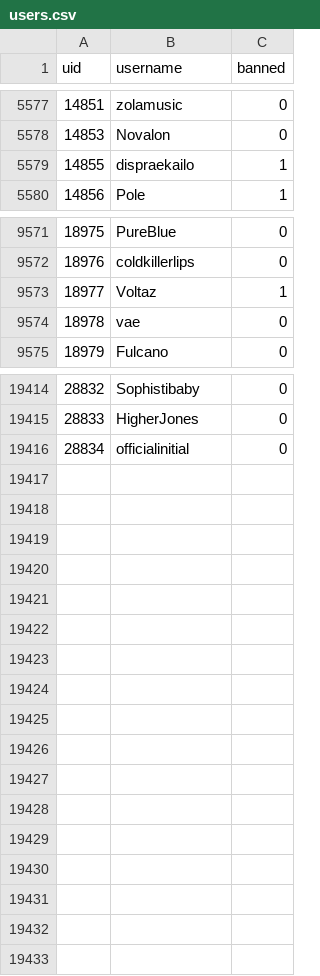
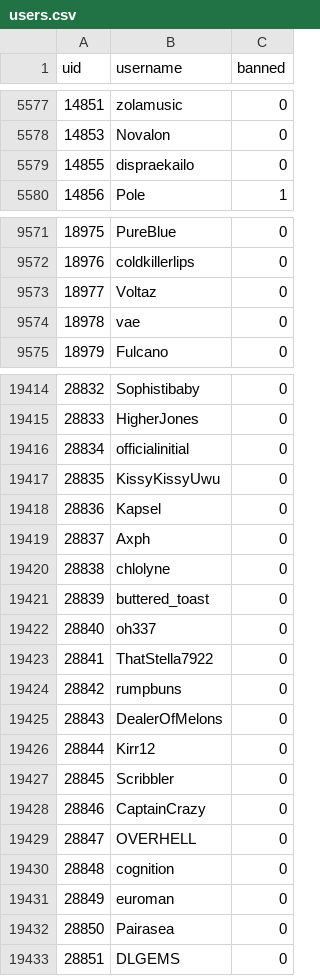
Before and after one commit to h-lunah/file-storage, a CSV file: users.csv, drawn as a sheet; only a part is shown, gaps mark what is left out; the diff covers the shown part only.

Commit message:
Update Sows index with GitHub Actions

```diff
--- a/users.csv
+++ b/users.csv
@@ -5578,3 +5578,3 @@ uid,username,banned
 14853,Novalon,0
-14855,dispraekailo,1
+14855,dispraekailo,0
 14856,Pole,1
@@ -9572,3 +9572,3 @@ uid,username,banned
 18976,coldkillerlips,0
-18977,Voltaz,1
+18977,Voltaz,0
 18978,vae,0
@@ -19416 +19416,18 @@ uid,username,banned
 28834,officialinitial,0
+28835,KissyKissyUwu,0
+28836,Kapsel,0
+28837,Axph,0
+28838,chlolyne,0
+28839,buttered_toast,0
+28840,oh337,0
+28841,ThatStella7922,0
+28842,rumpbuns,0
+28843,DealerOfMelons,0
+28844,Kirr12,0
+28845,Scribbler,0
+28846,CaptainCrazy,0
+28847,OVERHELL,0
+28848,cognition,0
+28849,euroman,0
+28850,Pairasea,0
+28851,DLGEMS,0
```
Also changed, not shown: 20 edited cells elsewhere in this file.
